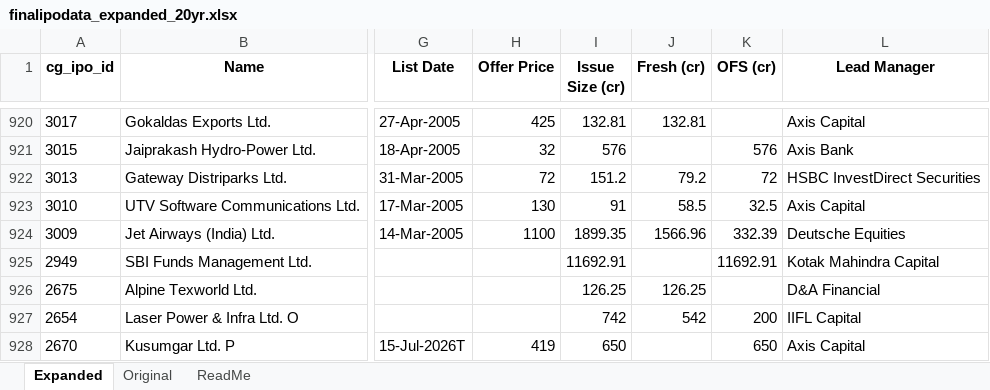
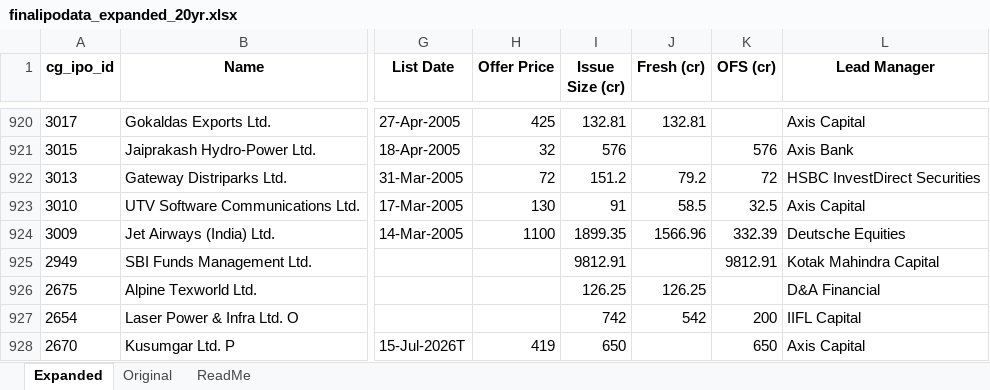
Before and after one commit to rohanbeingsocial/ipo-radar, an Excel workbook: ipodata/finalipodata_expanded_20yr.xlsx, sheet Expanded, drawn as a sheet; only a part is shown, gaps mark what is left out; values as stored, in another font and other column widths than the file's, no borders; the diff names each change by its address in the sheet, - before the commit and + after, or states it on an @@ line.

```diff
--- a/ipodata/finalipodata_expanded_20yr.xlsx (sheet Expanded)
+++ b/ipodata/finalipodata_expanded_20yr.xlsx (sheet Expanded)
-I925 (Issue Size (cr)): 11692.91
+I925 (Issue Size (cr)): 9812.91
-K925 (OFS (cr)): 11692.91
+K925 (OFS (cr)): 9812.91
```
Also changed, not shown: 6 other files.
